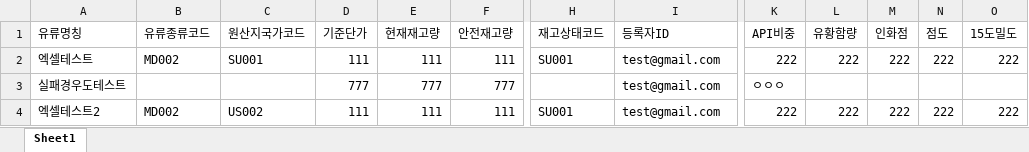
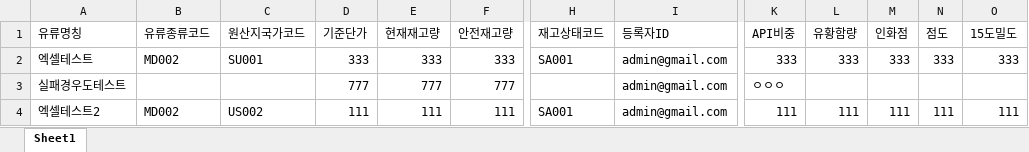
Before and after one commit to final-teamB/btob, an Excel workbook: src/main/resources/excel/상품_관리_일괄업로드_양식.xlsx, sheet Sheet1, drawn as a sheet; only a part is shown, gaps mark what is left out; values as stored, in another font and other column widths than the file's, no borders; the diff names each change by its address in the sheet, - before the commit and + after, or states it on an @@ line.

```diff
--- a/src/main/resources/excel/상품_관리_일괄업로드_양식.xlsx (sheet Sheet1)
+++ b/src/main/resources/excel/상품_관리_일괄업로드_양식.xlsx (sheet Sheet1)
-D2 (기준단가): 111
+D2 (기준단가): 333
-E2 (현재재고량): 111
+E2 (현재재고량): 333
-F2 (안전재고량): 111
+F2 (안전재고량): 333
-H2 (재고상태코드): SU001
+H2 (재고상태코드): SA001
-I2:I4 (등록자ID): test@gmail.com
+I2:I4 (등록자ID): admin@gmail.com
-K2 (API비중): 222
+K2 (API비중): 333
-L2 (유황함량): 222
+L2 (유황함량): 333
-M2 (인화점): 222
+M2 (인화점): 333
-N2 (점도): 222
+N2 (점도): 333
-O2 (15도밀도): 222
+O2 (15도밀도): 333
-H4 (재고상태코드): SU001
+H4 (재고상태코드): SA001
-K4 (API비중): 222
+K4 (API비중): 111
-L4 (유황함량): 222
+L4 (유황함량): 111
-M4 (인화점): 222
+M4 (인화점): 111
-N4 (점도): 222
+N4 (점도): 111
-O4 (15도밀도): 222
+O4 (15도밀도): 111
```
Also changed, not shown: 2 other files.
